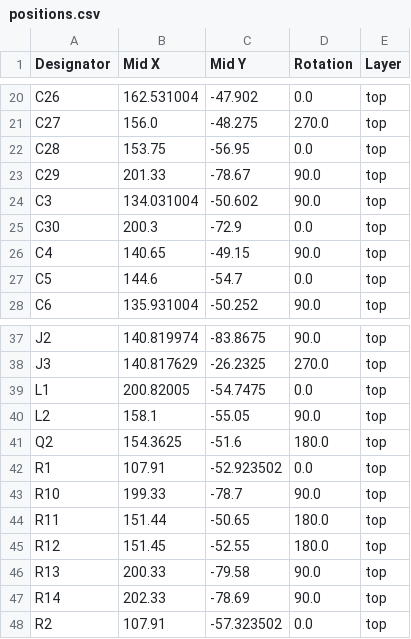
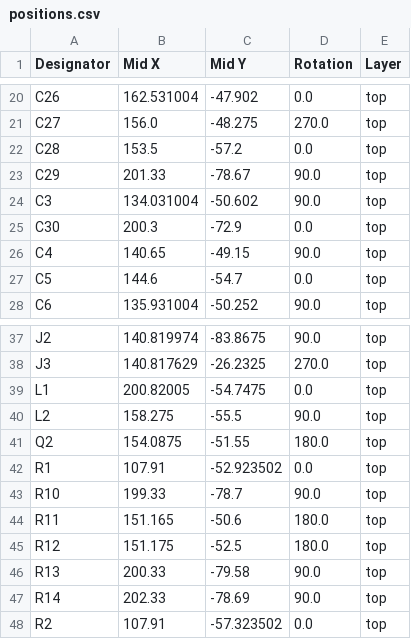
Before and after one commit to KaiPereira/Overglade-Badges, a CSV file: PCB/production/positions.csv, drawn as a sheet; only a part is shown, gaps mark what is left out.

```diff
--- a/PCB/production/positions.csv
+++ b/PCB/production/positions.csv
@@ -21,3 +21,3 @@ C26,162.531004,-47.902,0.0,top
 C27,156.0,-48.275,270.0,top
-C28,153.75,-56.95,0.0,top
+C28,153.5,-57.2,0.0,top
 C29,201.33,-78.67,90.0,top
@@ -39,8 +39,8 @@ J3,140.817629,-26.2325,270.0,top
 L1,200.82005,-54.7475,0.0,top
-L2,158.1,-55.05,90.0,top
-Q2,154.3625,-51.6,180.0,top
+L2,158.275,-55.5,90.0,top
+Q2,154.0875,-51.55,180.0,top
 R1,107.91,-52.923502,0.0,top
 R10,199.33,-78.7,90.0,top
-R11,151.44,-50.65,180.0,top
-R12,151.45,-52.55,180.0,top
+R11,151.165,-50.6,180.0,top
+R12,151.175,-52.5,180.0,top
 R13,200.33,-79.58,90.0,top
```
Also changed, not shown: PCB/production/bom.csv, 7 other files.
